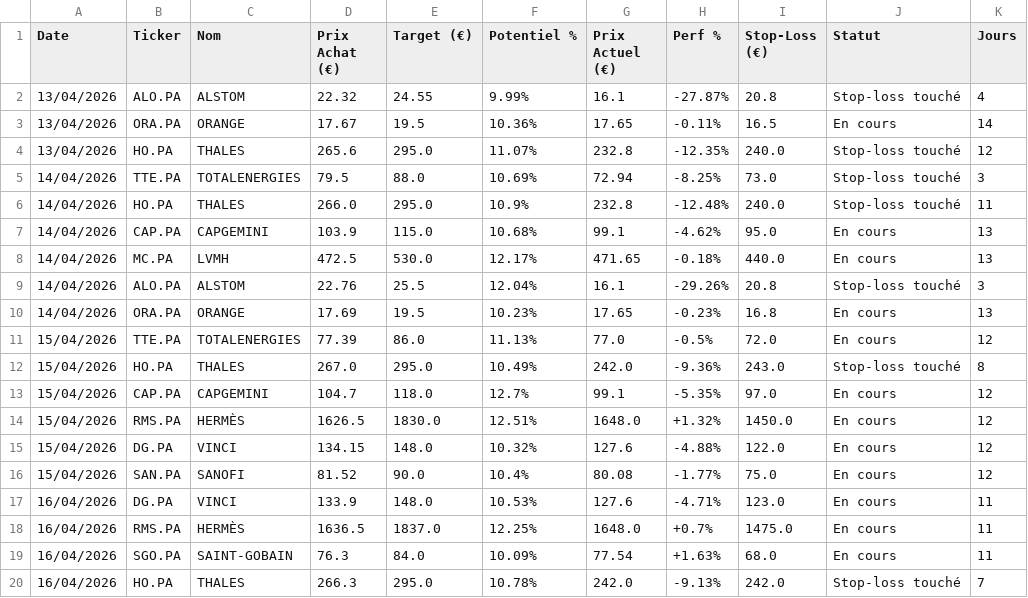
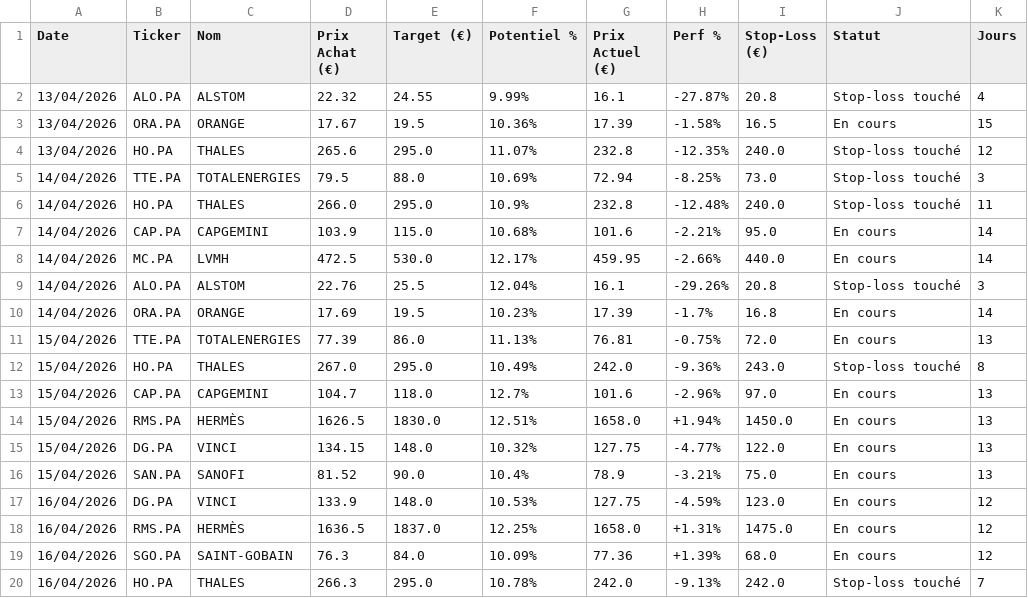
Before and after one commit to mikesyl/agent-bourse, a CSV file: historique.csv, drawn as a sheet; only a part is shown; the diff covers the shown part only.

Commit message:
Mise a jour tracker

```diff
--- a/historique.csv
+++ b/historique.csv
@@ -2,3 +2,3 @@ Date,Ticker,Nom,Prix Achat (€),Target (€),Potentiel %,Prix Actuel (€),Perf
 13/04/2026,ALO.PA,ALSTOM,22.32,24.55,9.99%,16.1,-27.87%,20.8,Stop-loss touché,4
-13/04/2026,ORA.PA,ORANGE,17.67,19.5,10.36%,17.65,-0.11%,16.5,En cours,14
+13/04/2026,ORA.PA,ORANGE,17.67,19.5,10.36%,17.39,-1.58%,16.5,En cours,15
 13/04/2026,HO.PA,THALES,265.6,295.0,11.07%,232.8,-12.35%,240.0,Stop-loss touché,12
@@ -6,15 +6,15 @@ Date,Ticker,Nom,Prix Achat (€),Target (€),Potentiel %,Prix Actuel (€),Perf
 14/04/2026,HO.PA,THALES,266.0,295.0,10.9%,232.8,-12.48%,240.0,Stop-loss touché,11
-14/04/2026,CAP.PA,CAPGEMINI,103.9,115.0,10.68%,99.1,-4.62%,95.0,En cours,13
-14/04/2026,MC.PA,LVMH,472.5,530.0,12.17%,471.65,-0.18%,440.0,En cours,13
+14/04/2026,CAP.PA,CAPGEMINI,103.9,115.0,10.68%,101.6,-2.21%,95.0,En cours,14
+14/04/2026,MC.PA,LVMH,472.5,530.0,12.17%,459.95,-2.66%,440.0,En cours,14
 14/04/2026,ALO.PA,ALSTOM,22.76,25.5,12.04%,16.1,-29.26%,20.8,Stop-loss touché,3
-14/04/2026,ORA.PA,ORANGE,17.69,19.5,10.23%,17.65,-0.23%,16.8,En cours,13
-15/04/2026,TTE.PA,TOTALENERGIES,77.39,86.0,11.13%,77.0,-0.5%,72.0,En cours,12
+14/04/2026,ORA.PA,ORANGE,17.69,19.5,10.23%,17.39,-1.7%,16.8,En cours,14
+15/04/2026,TTE.PA,TOTALENERGIES,77.39,86.0,11.13%,76.81,-0.75%,72.0,En cours,13
 15/04/2026,HO.PA,THALES,267.0,295.0,10.49%,242.0,-9.36%,243.0,Stop-loss touché,8
-15/04/2026,CAP.PA,CAPGEMINI,104.7,118.0,12.7%,99.1,-5.35%,97.0,En cours,12
-15/04/2026,RMS.PA,HERMÈS,1626.5,1830.0,12.51%,1648.0,+1.32%,1450.0,En cours,12
-15/04/2026,DG.PA,VINCI,134.15,148.0,10.32%,127.6,-4.88%,122.0,En cours,12
-15/04/2026,SAN.PA,SANOFI,81.52,90.0,10.4%,80.08,-1.77%,75.0,En cours,12
-16/04/2026,DG.PA,VINCI,133.9,148.0,10.53%,127.6,-4.71%,123.0,En cours,11
-16/04/2026,RMS.PA,HERMÈS,1636.5,1837.0,12.25%,1648.0,+0.7%,1475.0,En cours,11
-16/04/2026,SGO.PA,SAINT-GOBAIN,76.3,84.0,10.09%,77.54,+1.63%,68.0,En cours,11
+15/04/2026,CAP.PA,CAPGEMINI,104.7,118.0,12.7%,101.6,-2.96%,97.0,En cours,13
+15/04/2026,RMS.PA,HERMÈS,1626.5,1830.0,12.51%,1658.0,+1.94%,1450.0,En cours,13
+15/04/2026,DG.PA,VINCI,134.15,148.0,10.32%,127.75,-4.77%,122.0,En cours,13
+15/04/2026,SAN.PA,SANOFI,81.52,90.0,10.4%,78.9,-3.21%,75.0,En cours,13
+16/04/2026,DG.PA,VINCI,133.9,148.0,10.53%,127.75,-4.59%,123.0,En cours,12
+16/04/2026,RMS.PA,HERMÈS,1636.5,1837.0,12.25%,1658.0,+1.31%,1475.0,En cours,12
+16/04/2026,SGO.PA,SAINT-GOBAIN,76.3,84.0,10.09%,77.36,+1.39%,68.0,En cours,12
 16/04/2026,HO.PA,THALES,266.3,295.0,10.78%,242.0,-9.13%,242.0,Stop-loss touché,7
```
Also changed, not shown: 3 added rows and 111 edited cells elsewhere in this file.
